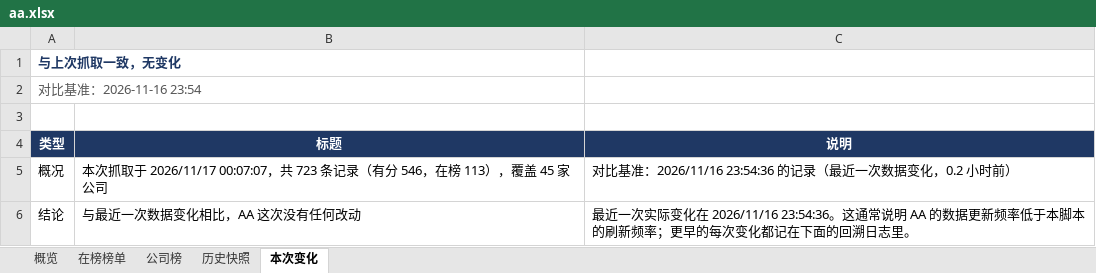
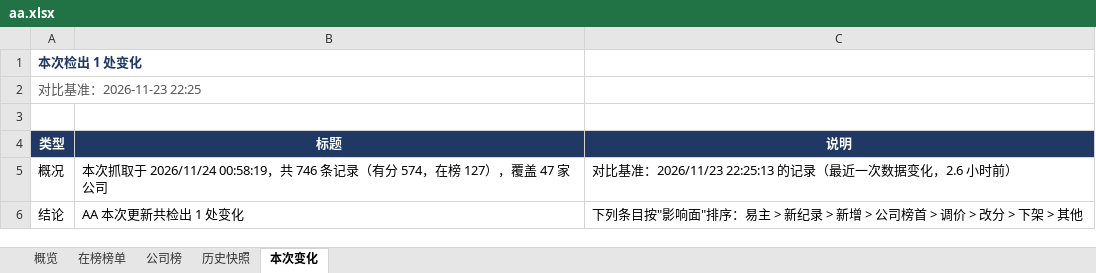
Before and after one commit to Teddy-id/boards, an Excel workbook: aa.xlsx, sheet 本次变化, drawn as a sheet; values as stored, in another font and other column widths than the file's, no borders; the diff names each change by its address in the sheet, - before the commit and + after, or states it on an @@ line.

```diff
--- a/aa.xlsx (sheet 本次变化)
+++ b/aa.xlsx (sheet 本次变化)
-A1 (类型): 与上次抓取一致，无变化
+A1 (类型): 本次检出 1 处变化
-A2 (类型): 对比基准：2026-11-16 23:54
+A2 (类型): 对比基准：2026-11-23 22:25
-B5 (标题): …抓取于 2026/11/17 00:07:07，共 723 条记录（有分 546，在榜 113），覆盖 45 家公司
+B5 (标题): …抓取于 2026/11/24 00:58:19，共 746 条记录（有分 574，在榜 127），覆盖 47 家公司
-C5 (说明): …比基准：2026/11/16 23:54:36 的记录（最近一次数据变化，0.2 小时前）
+C5 (说明): …比基准：2026/11/23 22:25:13 的记录（最近一次数据变化，2.6 小时前）
-B6 (标题): 与最近一次数据变化相比，AA 这次没有任何改动
+B6 (标题): AA 本次更新共检出 1 处变化
-C6 (说明): 最近一次实际变化在 2026/11/16 23:54:36。这通常说明 AA 的数据更新频率低于本脚本的刷新频率；更早的每次变化都记在下面的回溯日志里。
+C6 (说明): 下列条目按"影响面"排序：易主 > 新纪录 > 新增 > 公司榜首 > 调价 > 改分 > 下架 > 其他
```
Also changed, not shown: sheet 在榜榜单, sheet 历史快照, sheet 公司榜, sheet 概览, 1 other file.
